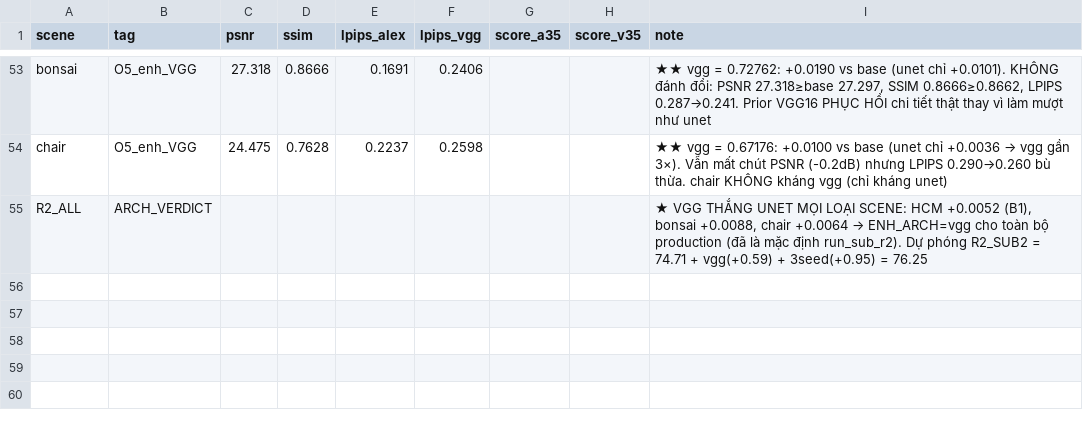
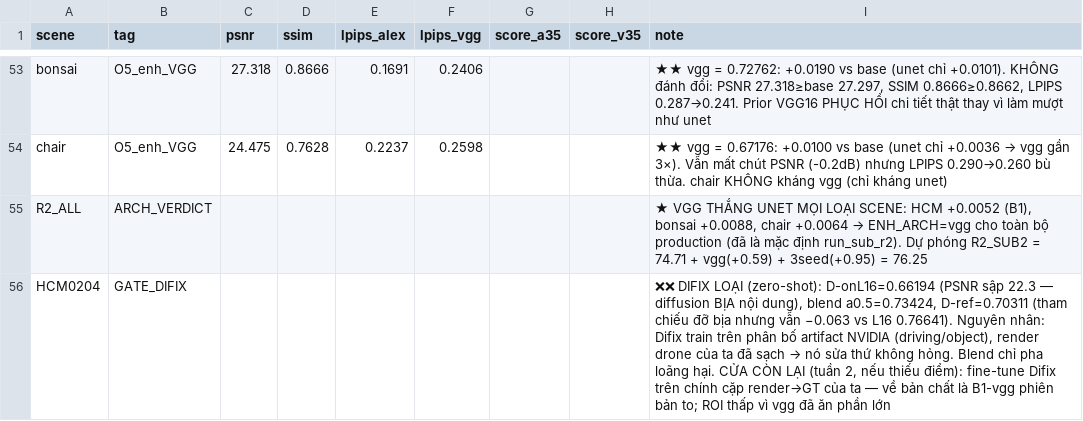
Before and after one commit to zuntes/bts, a CSV file: results/experiments.csv, drawn as a sheet; only a part is shown, gaps mark what is left out; the diff names each change by its address in the sheet, - before the commit and + after, or states it on an @@ line.

```diff
--- a/results/experiments.csv
+++ b/results/experiments.csv
+row 56: HCM0204 | GATE_DIFIX |  |  |  |  |  |  | ❌❌ DIFIX LOẠI (zero-shot): D-onL16=0.66194 (PSNR sập 22.3 — diffusion BỊA nội dung), blend a0.5=0.73424, D-ref=0.70311 (tham chiếu đỡ bịa nhưng vẫn −0.063 vs L16 0.76641). Nguyên nhân: Difix train trên phân bố artifact NVIDIA (driving/object), render drone của ta đã sạch → nó sửa thứ không hỏng. Blend chỉ pha loãng hại. CỬA CÒN LẠI (tuần 2, nếu thiếu điểm): fine-tune Difix trên chính cặp render→GT của ta — về bản chất là B1-vgg phiên bản to; ROI thấp vì vgg đã ăn phần lớn
```
